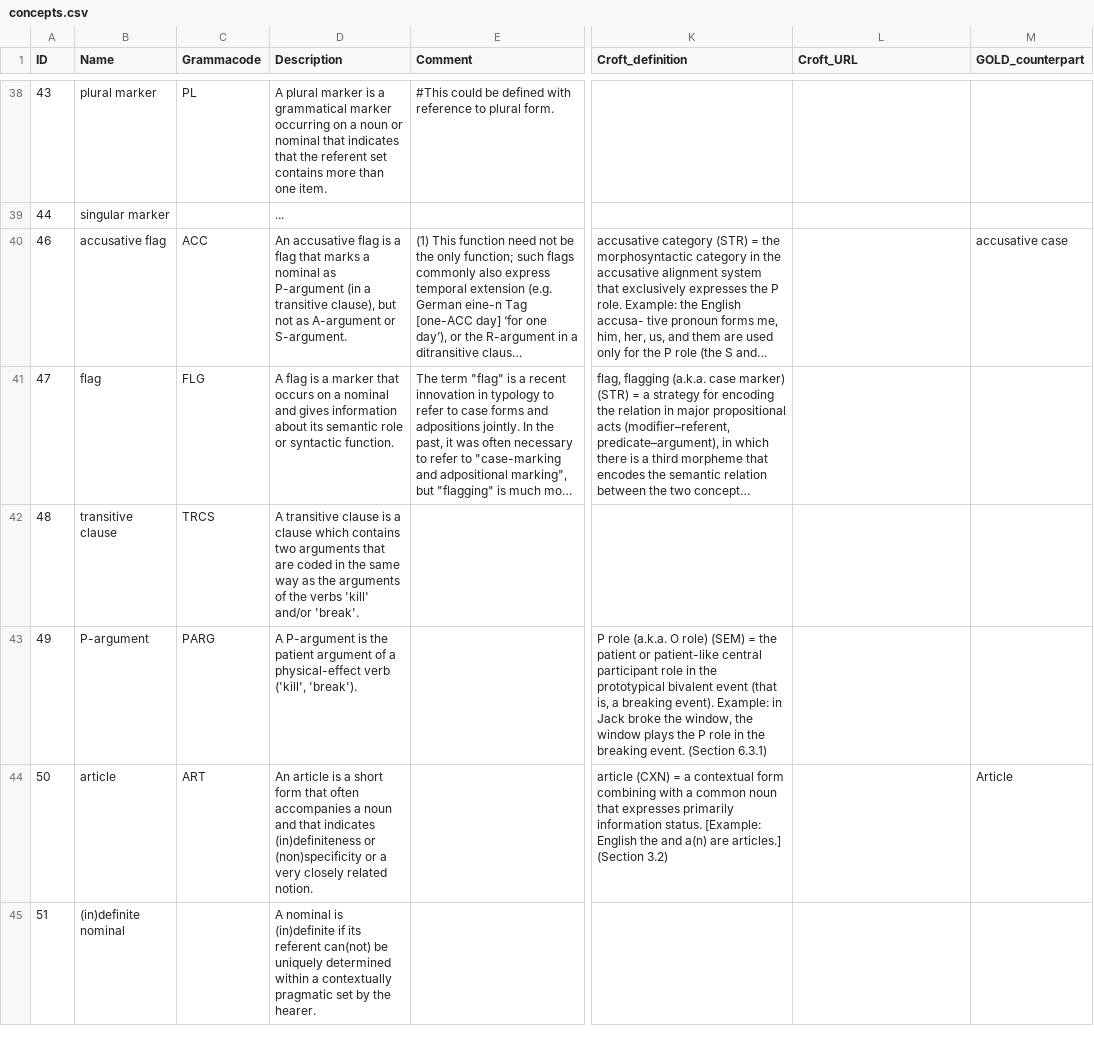
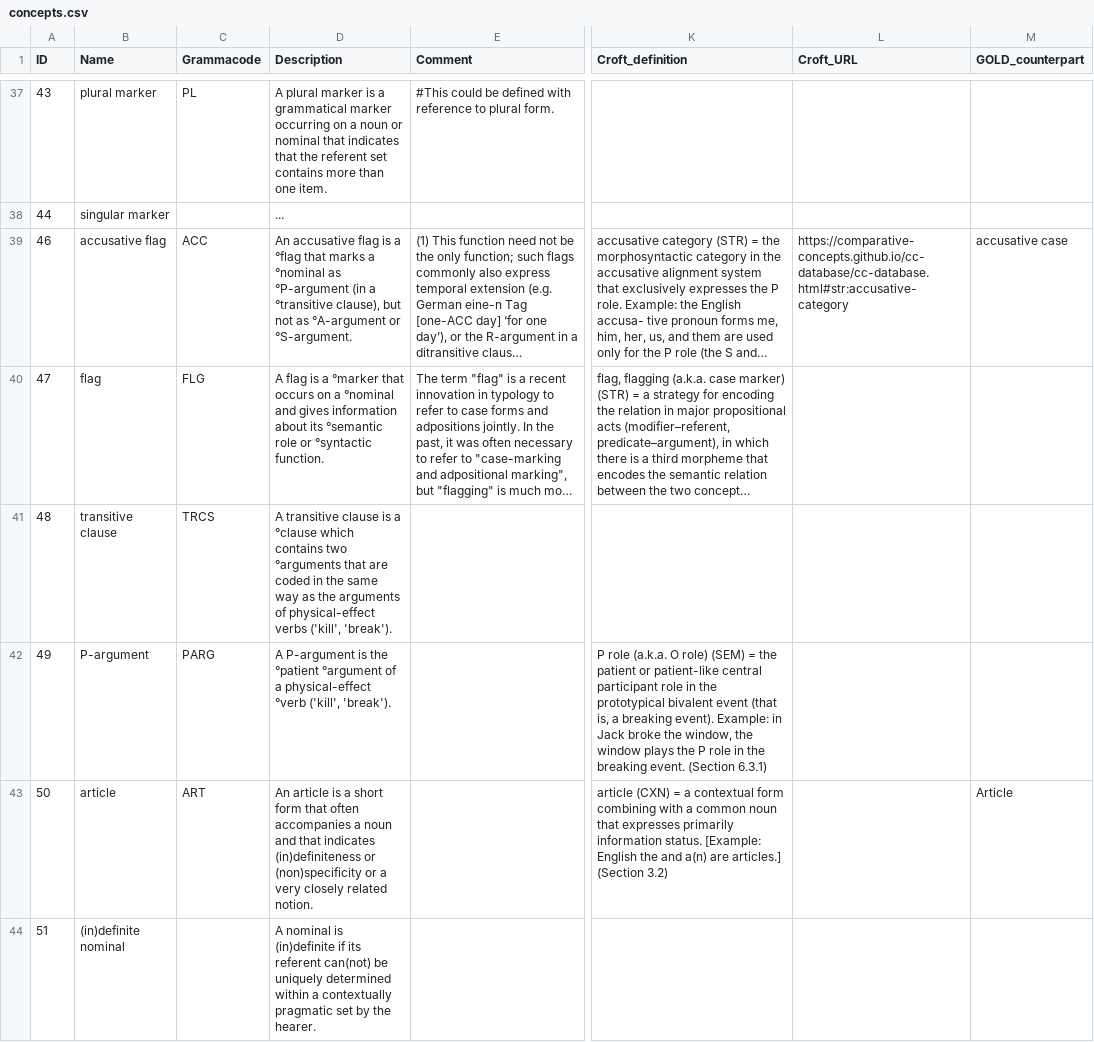
Before and after one commit to clld/grammaticon-data, a CSV file: csvw/concepts.csv, drawn as a sheet; only a part is shown, gaps mark what is left out; long unchanged cells end in …; addresses are those after the commit; the diff covers the shown part only; the diff names each change by its address in the sheet, - before the commit and + after, or states it on an @@ line.

```diff
--- a/csvw/concepts.csv
+++ b/csvw/concepts.csv
-D39 (Description): …is a flag that marks a nominal as P-argument (in a transitive clause), but not as A-argument or S-argument.
+D39 (Description): …is a °flag that marks a °nominal as °P-argument (in a °transitive clause), but not as °A-argument or °S-argument.
-L39 (Croft_URL): (empty)
+L39 (Croft_URL): https://comparative-concepts.github.io/cc-database/cc-database.html#str:accusative-category
-D40 (Description): …is a marker that occurs on a nominal and gives information about its semantic role or syntactic function.
+D40 (Description): …is a °marker that occurs on a °nominal and gives information about its °semantic role or °syntactic function.
-D41 (Description): …is a clause which contains two arguments that are coded in the same way as the arguments of the verbs 'kill' and/or 'break'.
+D41 (Description): …is a °clause which contains two °arguments that are coded in the same way as the arguments of physical-effect verbs ('kill', 'break').
-D42 (Description): …is the patient argument of a physical-effect verb ('kill', 'break').
+D42 (Description): …is the °patient °argument of a physical-effect °verb ('kill', 'break').
```
Also changed, not shown: 12 added rows, 1 removed row and 78 edited cells elsewhere in this file, csvw/concept-hierarchy.csv, csvw/concepts-features.csv, 4 other files.
